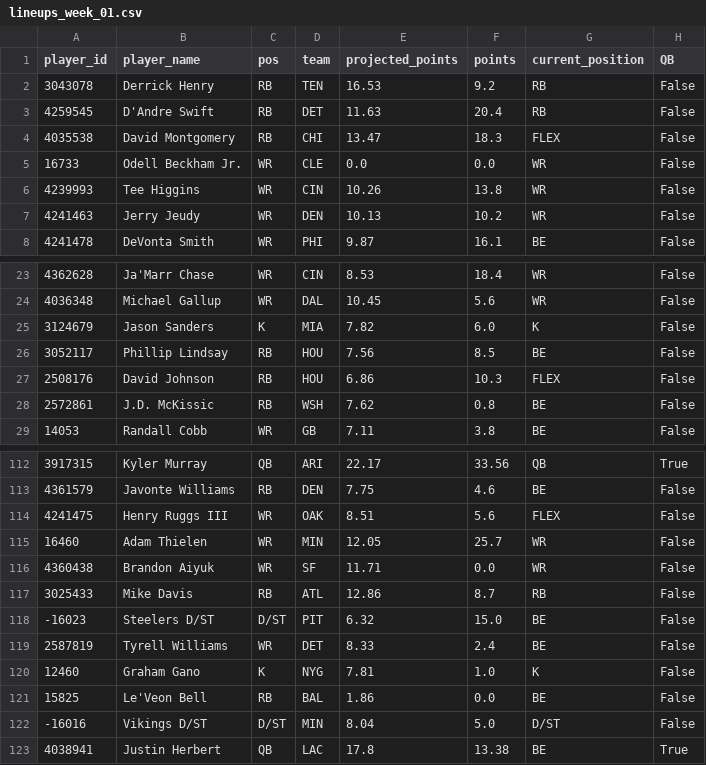
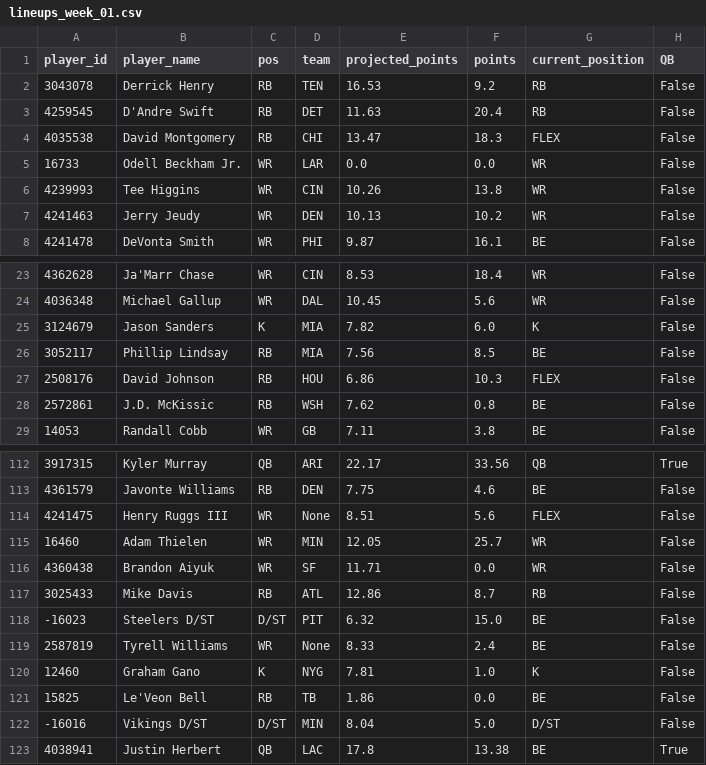
Before and after one commit to joeeoj/fantasy-football, a CSV file: data/lineups_week_01.csv, drawn as a sheet; only a part is shown, gaps mark what is left out; the diff names each change by its address in the sheet, - before the commit and + after, or states it on an @@ line.

Commit message:
update lineup data and allow for null away team (playoff bye)

```diff
--- a/data/lineups_week_01.csv
+++ b/data/lineups_week_01.csv
-D5 (team): CLE
+D5 (team): LAR
-D26 (team): HOU
+D26 (team): MIA
-D114 (team): OAK
+D114 (team): None
-D119 (team): DET
+D119 (team): None
-D121 (team): BAL
+D121 (team): TB
```
Also changed, not shown: data/lineups_week_02.csv, data/lineups_week_03.csv, 15 other files.
